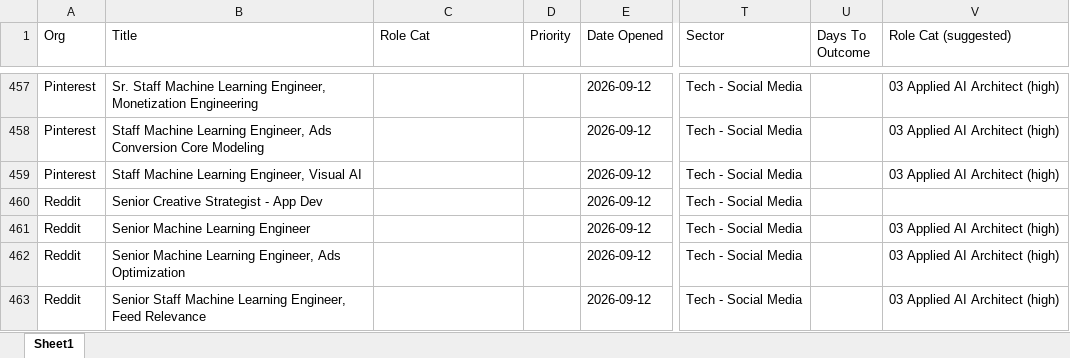
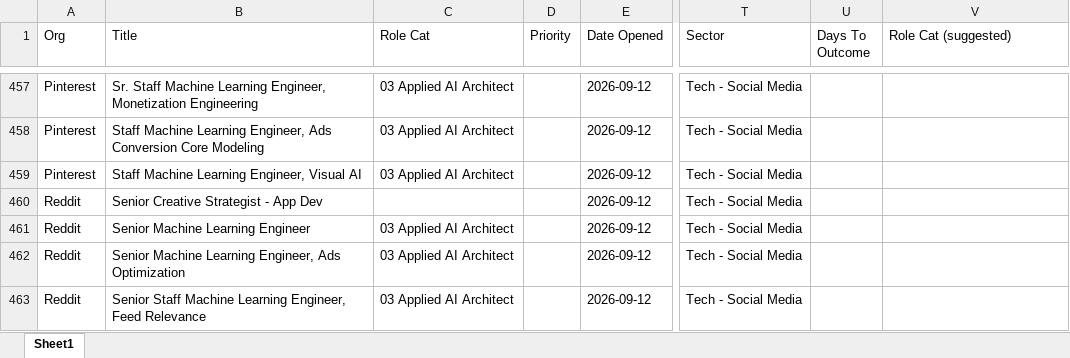
Before and after one commit to jeffreyparks/mission-control, an Excel workbook: artifacts/jobs/org-roles-tracker.xlsx, sheet Sheet1, drawn as a sheet; only a part is shown, gaps mark what is left out; values as stored, in another font and other column widths than the file's, no borders; the diff covers the shown part only; the diff names each change by its address in the sheet, - before the commit and + after, or states it on an @@ line.

Commit message:
chore(artifacts): rebuild after link/notes/salary/category-accept changes
120 roles auto-accepted from cached suggestions; new Salary column populated where discoverable.

```diff
--- a/artifacts/jobs/org-roles-tracker.xlsx (sheet Sheet1)
+++ b/artifacts/jobs/org-roles-tracker.xlsx (sheet Sheet1)
-C457:C459 (Role Cat): (empty)
+C457:C459 (Role Cat): 03 Applied AI Architect
-V457:V459 (Role Cat (suggested)): 03 Applied AI Architect (high)
+V457:V459 (Role Cat (suggested)): (empty)
-C461:C463 (Role Cat): (empty)
+C461:C463 (Role Cat): 03 Applied AI Architect
-V461:V463 (Role Cat (suggested)): 03 Applied AI Architect (high)
+V461:V463 (Role Cat (suggested)): (empty)
```
Also changed, not shown: 2 added rows and 222 edited cells elsewhere in this sheet, 8 other files.
